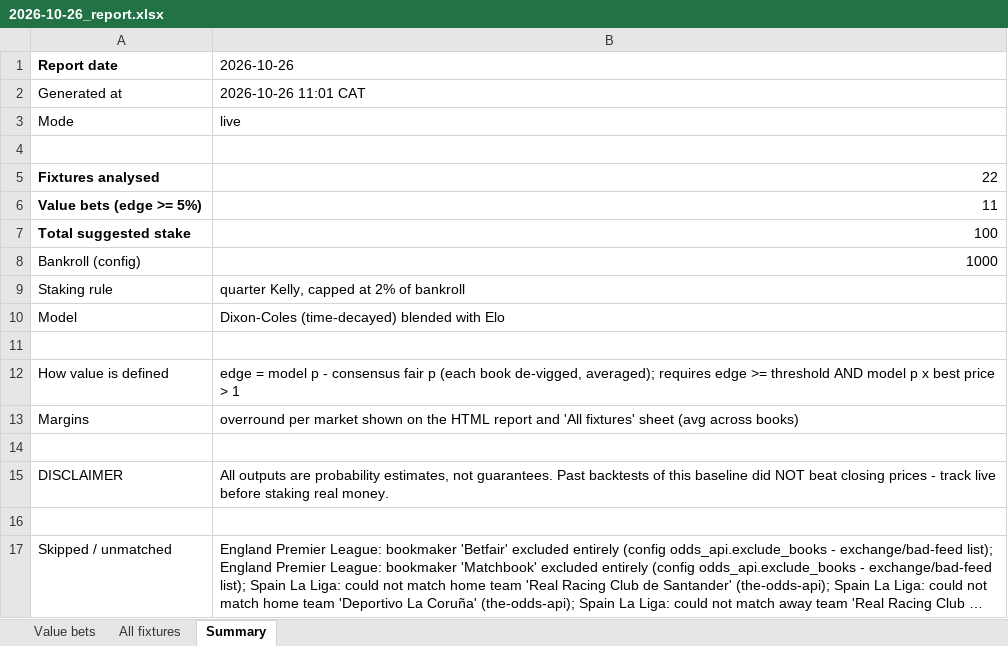
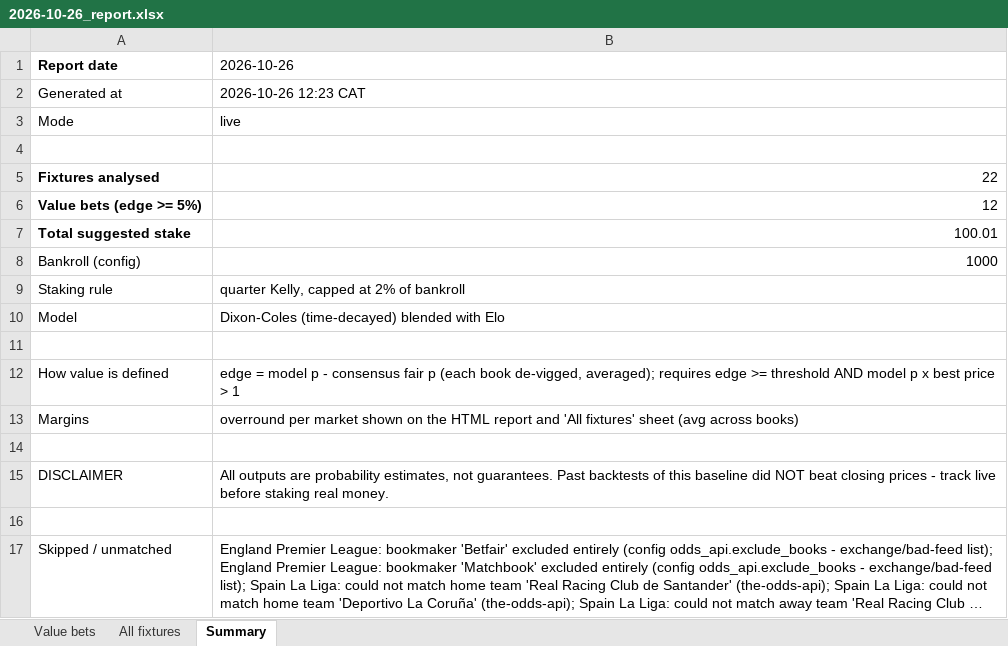
Before and after one commit to mwanzajerry14-bit/soccer-value-bets, an Excel workbook: reports/2026-10-26_report.xlsx, sheet Summary, drawn as a sheet; long unchanged cells end in …; values as stored, in another font and other column widths than the file's, no borders; the diff names each change by its address in the sheet, - before the commit and + after, or states it on an @@ line.

```diff
--- a/reports/2026-10-26_report.xlsx (sheet Summary)
+++ b/reports/2026-10-26_report.xlsx (sheet Summary)
-B2 (2026-10-26): 2026-10-26 11:01 CAT
+B2 (2026-10-26): 2026-10-26 12:23 CAT
-B6 (2026-10-26): 11
+B6 (2026-10-26): 12
-B7 (2026-10-26): 100
+B7 (2026-10-26): 100.01
```
Also changed, not shown: sheet All fixtures, sheet Value bets, 7 other files.
